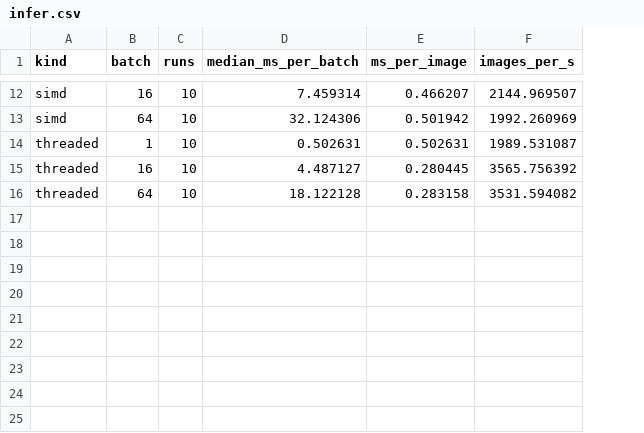
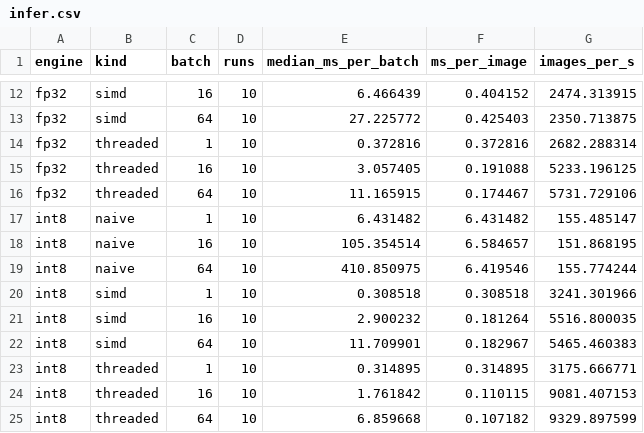
Before and after one commit to yougijain/oigeswhlijs, a CSV file: results/infer.csv, drawn as a sheet; only a part is shown, gaps mark what is left out; addresses are those after the commit; the diff covers the shown part only; the diff names each change by its address in the sheet, - before the commit and + after, or states it on an @@ line.

```diff
--- a/results/infer.csv
+++ b/results/infer.csv
+column A (engine), rows 12-16: all fp32
-E12 (median_ms_per_batch): 7.459314
+E12 (median_ms_per_batch): 6.466439
-F12 (ms_per_image): 0.466207
+F12 (ms_per_image): 0.404152
-G12 (images_per_s): 2144.969507
+G12 (images_per_s): 2474.313915
-E13 (median_ms_per_batch): 32.124306
+E13 (median_ms_per_batch): 27.225772
-F13 (ms_per_image): 0.501942
+F13 (ms_per_image): 0.425403
-G13 (images_per_s): 1992.260969
+G13 (images_per_s): 2350.713875
-E14 (median_ms_per_batch): 0.502631
+E14 (median_ms_per_batch): 0.372816
-F14 (ms_per_image): 0.502631
+F14 (ms_per_image): 0.372816
-G14 (images_per_s): 1989.531087
+G14 (images_per_s): 2682.288314
-E15 (median_ms_per_batch): 4.487127
+E15 (median_ms_per_batch): 3.057405
-F15 (ms_per_image): 0.280445
+F15 (ms_per_image): 0.191088
-G15 (images_per_s): 3565.756392
+G15 (images_per_s): 5233.196125
-E16 (median_ms_per_batch): 18.122128
+E16 (median_ms_per_batch): 11.165915
-F16 (ms_per_image): 0.283158
+F16 (ms_per_image): 0.174467
-G16 (images_per_s): 3531.594082
+G16 (images_per_s): 5731.729106
+row 17: int8 | naive | 1 | 10 | 6.431482 | 6.431482 | 155.485147
+row 18: int8 | naive | 16 | 10 | 105.354514 | 6.584657 | 151.868195
+row 19: int8 | naive | 64 | 10 | 410.850975 | 6.419546 | 155.774244
+row 20: int8 | simd | 1 | 10 | 0.308518 | 0.308518 | 3241.301966
+row 21: int8 | simd | 16 | 10 | 2.900232 | 0.181264 | 5516.800035
+row 22: int8 | simd | 64 | 10 | 11.709901 | 0.182967 | 5465.460383
+row 23: int8 | threaded | 1 | 10 | 0.314895 | 0.314895 | 3175.666771
+row 24: int8 | threaded | 16 | 10 | 1.761842 | 0.110115 | 9081.407153
+row 25: int8 | threaded | 64 | 10 | 6.859668 | 0.107182 | 9329.897599
```
Also changed, not shown: 31 edited cells elsewhere in this file, 34 other files.
